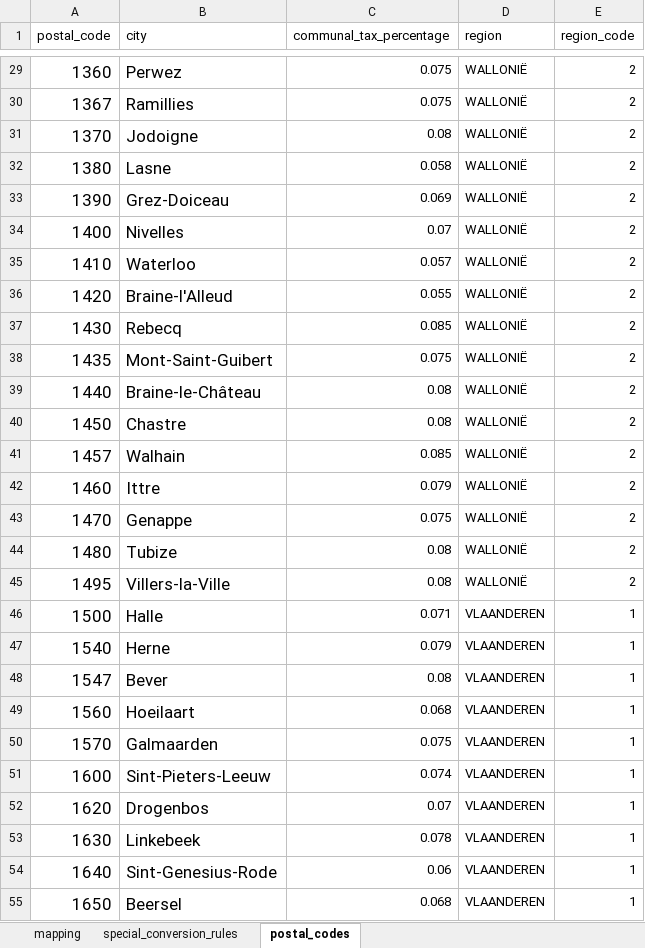
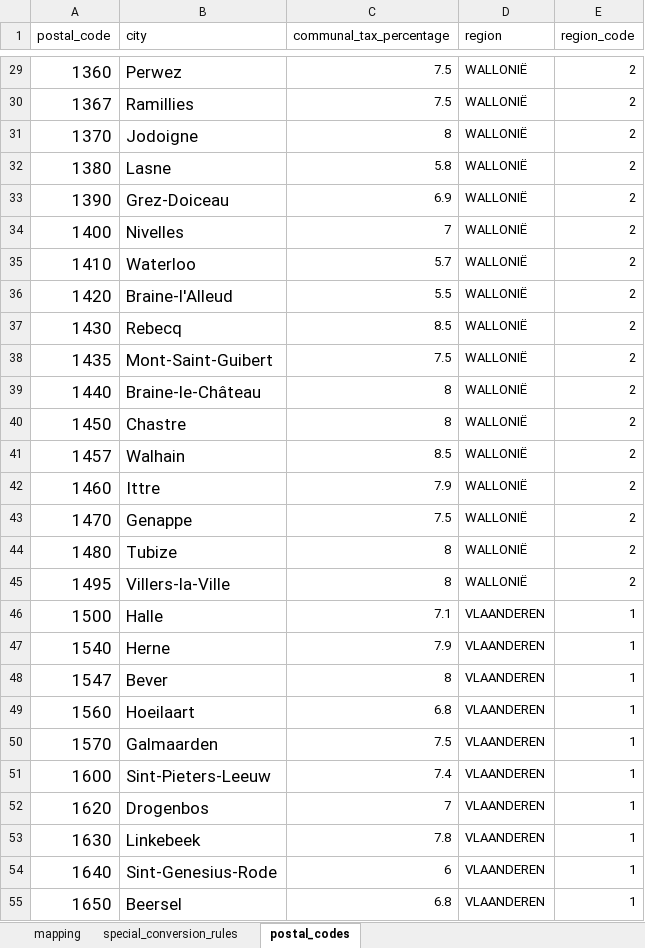
Before and after one commit to silverfin/pit_tax_calculation, an Excel workbook: excel_tax_calculation/mapping/accounton_mapping.xlsx, sheet postal_codes, drawn as a sheet; only a part is shown, gaps mark what is left out; values as stored, in another font and other column widths than the file's, no borders; the diff covers the shown part only; the diff names each change by its address in the sheet, - before the commit and + after, or states it on an @@ line.

```diff
--- a/excel_tax_calculation/mapping/accounton_mapping.xlsx (sheet postal_codes)
+++ b/excel_tax_calculation/mapping/accounton_mapping.xlsx (sheet postal_codes)
-C29:C30 (communal_tax_percentage): 0.075
+C29:C30 (communal_tax_percentage): 7.5
-C31 (communal_tax_percentage): 0.08
+C31 (communal_tax_percentage): 8
-C32 (communal_tax_percentage): 0.058
+C32 (communal_tax_percentage): 5.8
-C33 (communal_tax_percentage): 0.069
+C33 (communal_tax_percentage): 6.9
-C34 (communal_tax_percentage): 0.07
+C34 (communal_tax_percentage): 7
-C35 (communal_tax_percentage): 0.057
+C35 (communal_tax_percentage): 5.7
-C36 (communal_tax_percentage): 0.055
+C36 (communal_tax_percentage): 5.5
-C37 (communal_tax_percentage): 0.085
+C37 (communal_tax_percentage): 8.5
-C38 (communal_tax_percentage): 0.075
+C38 (communal_tax_percentage): 7.5
-C39:C40 (communal_tax_percentage): 0.08
+C39:C40 (communal_tax_percentage): 8
-C41 (communal_tax_percentage): 0.085
+C41 (communal_tax_percentage): 8.5
-C42 (communal_tax_percentage): 0.079
+C42 (communal_tax_percentage): 7.9
-C43 (communal_tax_percentage): 0.075
+C43 (communal_tax_percentage): 7.5
-C44:C45 (communal_tax_percentage): 0.08
+C44:C45 (communal_tax_percentage): 8
-C46 (communal_tax_percentage): 0.071
+C46 (communal_tax_percentage): 7.1
-C47 (communal_tax_percentage): 0.079
+C47 (communal_tax_percentage): 7.9
-C48 (communal_tax_percentage): 0.08
+C48 (communal_tax_percentage): 8
-C49 (communal_tax_percentage): 0.068
+C49 (communal_tax_percentage): 6.8
-C50 (communal_tax_percentage): 0.075
+C50 (communal_tax_percentage): 7.5
-C51 (communal_tax_percentage): 0.074
+C51 (communal_tax_percentage): 7.4
-C52 (communal_tax_percentage): 0.07
+C52 (communal_tax_percentage): 7
-C53 (communal_tax_percentage): 0.078
+C53 (communal_tax_percentage): 7.8
-C54 (communal_tax_percentage): 0.06
+C54 (communal_tax_percentage): 6
-C55 (communal_tax_percentage): 0.068
+C55 (communal_tax_percentage): 6.8
```
Also changed, not shown: 578 edited cells elsewhere in this sheet, sheet mapping, sheet special_conversion_rules, 1 other file.
